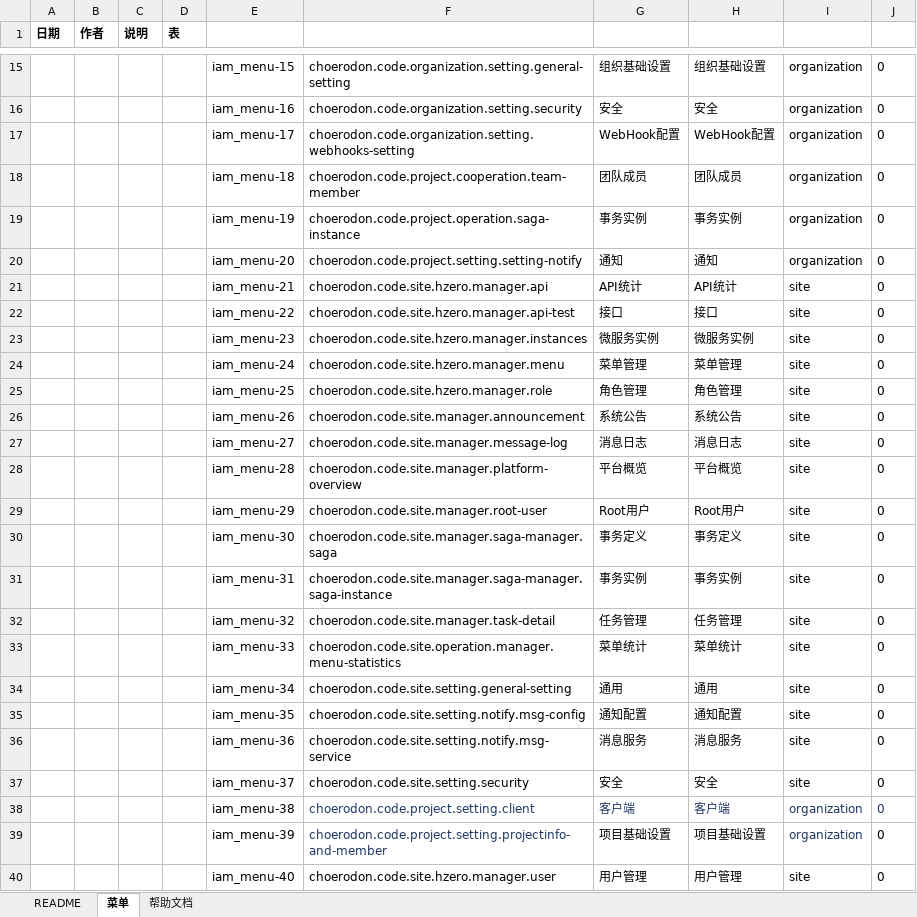
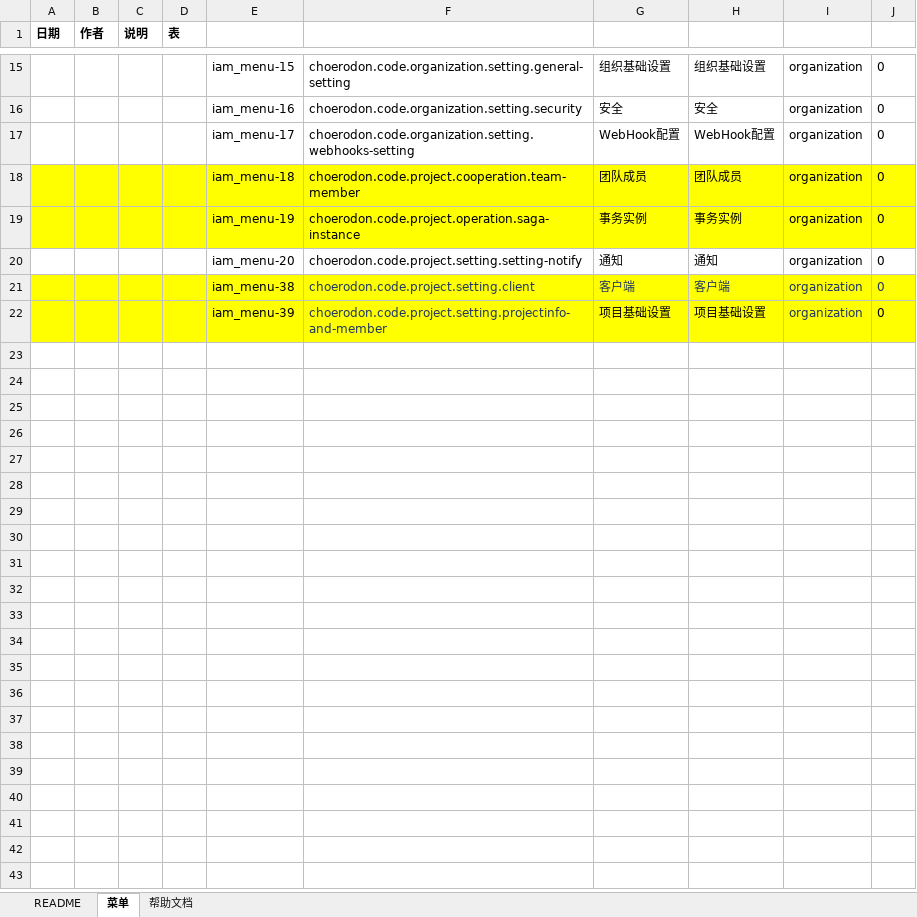
Before and after one commit to open-hand/choerodon-iam, an Excel workbook: src/main/resources/script/db/init-data/hzero_platform/hzero_platform/help-doc-iam.xlsx, sheet 菜单, drawn as a sheet; only a part is shown, gaps mark what is left out; values as stored, in another font and other column widths than the file's, no borders; removed rows and columns are numbered as before the commit, all else as after; the diff names each change by its address in the sheet, - before the commit and + after, or states it on an @@ line.

Commit message:
[IMP] 修改帮助文档初始化

```diff
--- a/src/main/resources/script/db/init-data/hzero_platform/hzero_platform/help-doc-iam.xlsx (sheet 菜单)
+++ b/src/main/resources/script/db/init-data/hzero_platform/hzero_platform/help-doc-iam.xlsx (sheet 菜单)
-A18:J19 fill: none
+A18:J19 fill: #FFFF00
-row 21:  |  |  |  | iam_menu-21 | choerodon.code.site.hzero.manager.api | API统计 | API统计 | site | 0
-row 22:  |  |  |  | iam_menu-22 | choerodon.code.site.hzero.manager.api-test | 接口 | 接口 | site | 0
-row 23:  |  |  |  | iam_menu-23 | choerodon.code.site.hzero.manager.instances | 微服务实例 | 微服务实例 | site | 0
-row 24:  |  |  |  | iam_menu-24 | choerodon.code.site.hzero.manager.menu | 菜单管理 | 菜单管理 | site | 0
-row 25:  |  |  |  | iam_menu-25 | choerodon.code.site.hzero.manager.role | 角色管理 | 角色管理 | site | 0
-row 26:  |  |  |  | iam_menu-26 | choerodon.code.site.manager.announcement | 系统公告 | 系统公告 | site | 0
-row 27:  |  |  |  | iam_menu-27 | choerodon.code.site.manager.message-log | 消息日志 | 消息日志 | site | 0
-row 28:  |  |  |  | iam_menu-28 | choerodon.code.site.manager.platform-overview | 平台概览 | 平台概览 | site | 0
-row 29:  |  |  |  | iam_menu-29 | choerodon.code.site.manager.root-user | Root用户 | Root用户 | site | 0
-row 30:  |  |  |  | iam_menu-30 | choerodon.code.site.manager.saga-manager.saga | 事务定义 | 事务定义 | site | 0
-row 31:  |  |  |  | iam_menu-31 | choerodon.code.site.manager.saga-manager.saga-instance | 事务实例 | 事务实例 | site | 0
-row 32:  |  |  |  | iam_menu-32 | choerodon.code.site.manager.task-detail | 任务管理 | 任务管理 | site | 0
-row 33:  |  |  |  | iam_menu-33 | choerodon.code.site.operation.manager.menu-statistics | 菜单统计 | 菜单统计 | site | 0
-row 34:  |  |  |  | iam_menu-34 | choerodon.code.site.setting.general-setting | 通用 | 通用 | site | 0
-row 35:  |  |  |  | iam_menu-35 | choerodon.code.site.setting.notify.msg-config | 通知配置 | 通知配置 | site | 0
-row 36:  |  |  |  | iam_menu-36 | choerodon.code.site.setting.notify.msg-service | 消息服务 | 消息服务 | site | 0
-row 37:  |  |  |  | iam_menu-37 | choerodon.code.site.setting.security | 安全 | 安全 | site | 0
-A21:J22 fill: none
+A21:J22 fill: #FFFF00
-row 40:  |  |  |  | iam_menu-40 | choerodon.code.site.hzero.manager.user | 用户管理 | 用户管理 | site | 0
```
Also changed, not shown: sheet 帮助文档, formulas that keep their value.
